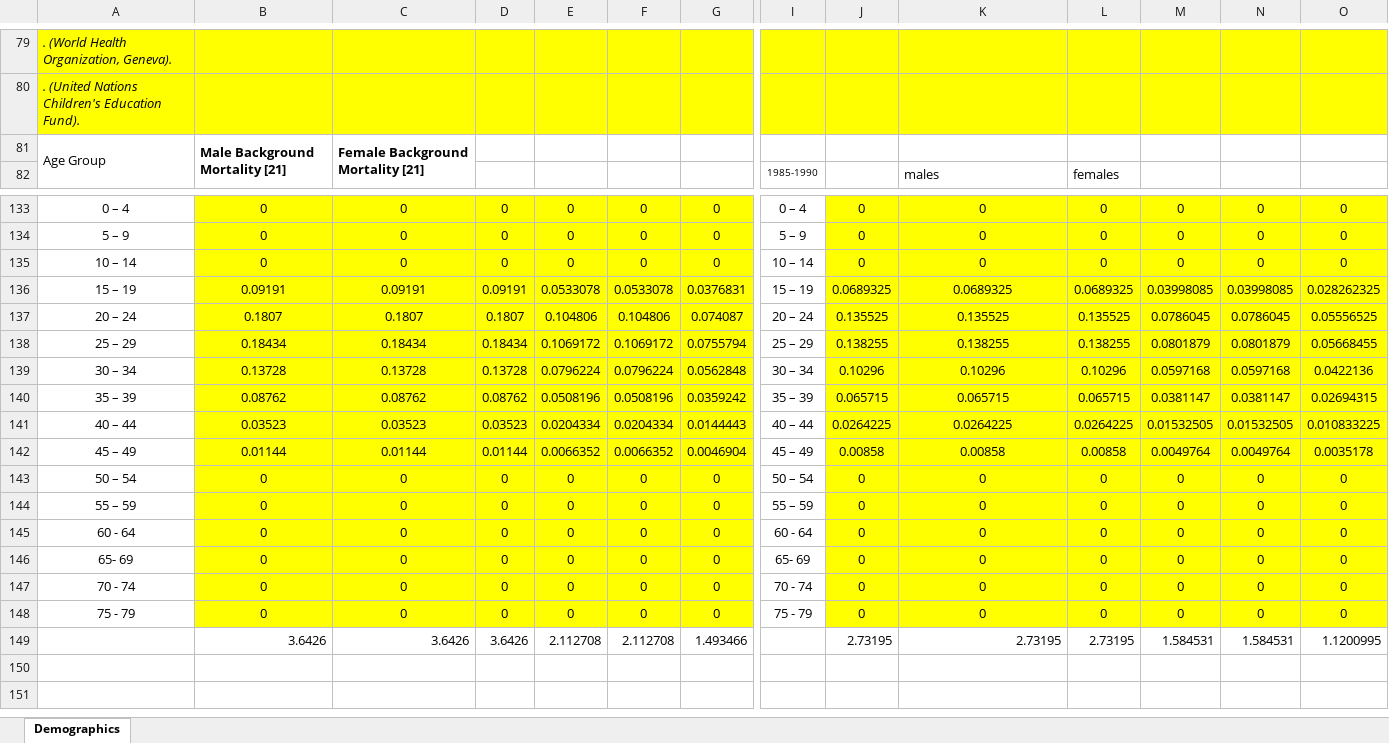
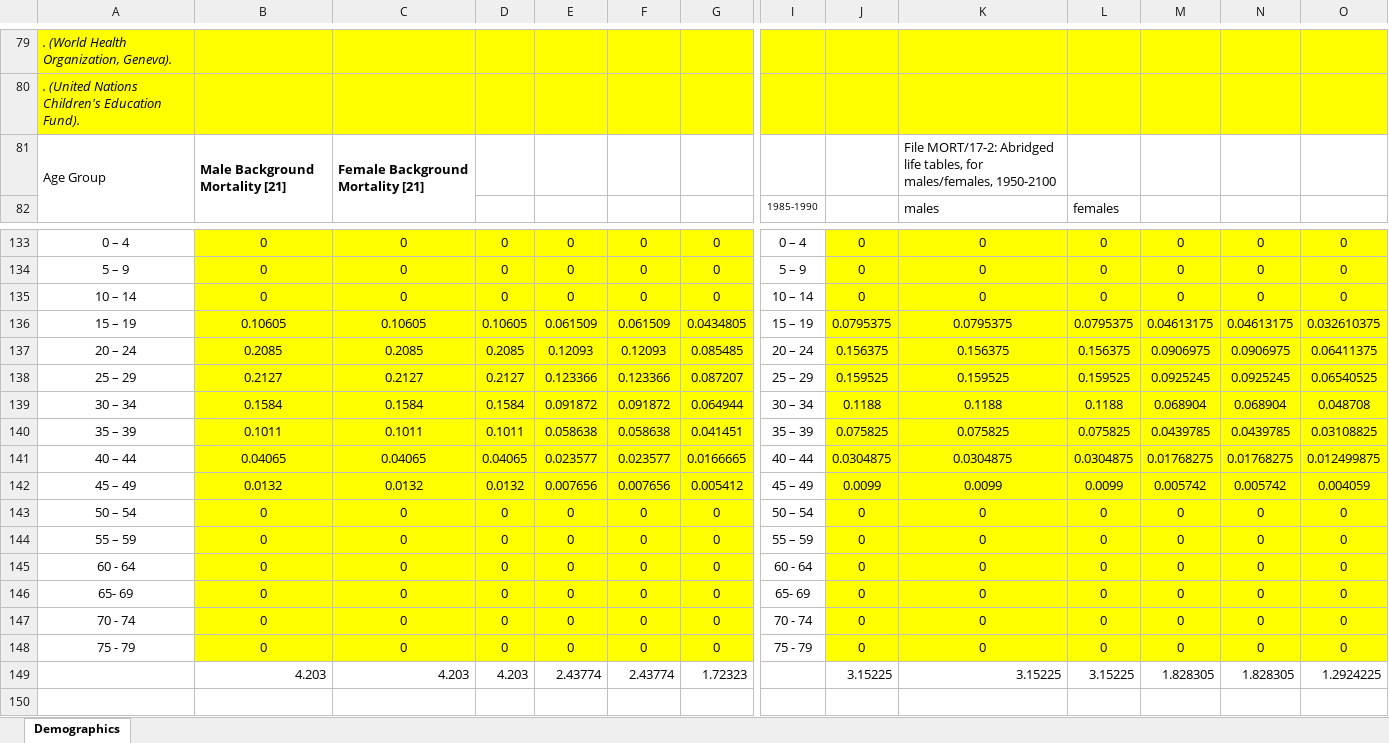
Before and after one commit to ICRC-Models/HHCoM, an Excel workbook: Config/Population_data.xlsx, sheet Demographics, drawn as a sheet; only a part is shown, gaps mark what is left out; the shorter side is filled out with more unchanged rows; values as stored, in another font and other column widths than the file's, no borders; charts and pictures not drawn; removed rows and columns are numbered as before the commit, all else as after; rows hold the shown columns only; the diff names each change by its address in the sheet, - before the commit and + after, or states it on an @@ line.

```diff
--- a/Config/Population_data.xlsx (sheet Demographics)
+++ b/Config/Population_data.xlsx (sheet Demographics)
-K81: (empty)
+K81: File MORT/17-2: Abridged life tables, for males/females, 1950-2100
-row 136: 15 – 19 | 0.09191 | 0.09191 | 0.09191 | 0.0533078 | 0.0533078 | 0.0376831 | 15 – 19 | 0.0689325 | 0.0689325 | 0.0689325 | 0.03998085 | 0.03998085 | 0.028262325
-row 137: 20 – 24 | 0.1807 | 0.1807 | 0.1807 | 0.104806 | 0.104806 | 0.074087 | 20 – 24 | 0.135525 | 0.135525 | 0.135525 | 0.0786045 | 0.0786045 | 0.05556525
-row 138: 25 – 29 | 0.18434 | 0.18434 | 0.18434 | 0.1069172 | 0.1069172 | 0.0755794 | 25 – 29 | 0.138255 | 0.138255 | 0.138255 | 0.0801879 | 0.0801879 | 0.05668455
-row 139: 30 – 34 | 0.13728 | 0.13728 | 0.13728 | 0.0796224 | 0.0796224 | 0.0562848 | 30 – 34 | 0.10296 | 0.10296 | 0.10296 | 0.0597168 | 0.0597168 | 0.0422136
-row 140: 35 – 39 | 0.08762 | 0.08762 | 0.08762 | 0.0508196 | 0.0508196 | 0.0359242 | 35 – 39 | 0.065715 | 0.065715 | 0.065715 | 0.0381147 | 0.0381147 | 0.02694315
-row 141: 40 – 44 | 0.03523 | 0.03523 | 0.03523 | 0.0204334 | 0.0204334 | 0.0144443 | 40 – 44 | 0.0264225 | 0.0264225 | 0.0264225 | 0.01532505 | 0.01532505 | 0.010833225
-row 142: 45 – 49 | 0.01144 | 0.01144 | 0.01144 | 0.0066352 | 0.0066352 | 0.0046904 | 45 – 49 | 0.00858 | 0.00858 | 0.00858 | 0.0049764 | 0.0049764 | 0.0035178
+row 136: 15 – 19 | 0.10605 | 0.10605 | 0.10605 | 0.061509 | 0.061509 | 0.0434805 | 15 – 19 | 0.0795375 | 0.0795375 | 0.0795375 | 0.04613175 | 0.04613175 | 0.032610375
+row 137: 20 – 24 | 0.2085 | 0.2085 | 0.2085 | 0.12093 | 0.12093 | 0.085485 | 20 – 24 | 0.156375 | 0.156375 | 0.156375 | 0.0906975 | 0.0906975 | 0.06411375
+row 138: 25 – 29 | 0.2127 | 0.2127 | 0.2127 | 0.123366 | 0.123366 | 0.087207 | 25 – 29 | 0.159525 | 0.159525 | 0.159525 | 0.0925245 | 0.0925245 | 0.06540525
+row 139: 30 – 34 | 0.1584 | 0.1584 | 0.1584 | 0.091872 | 0.091872 | 0.064944 | 30 – 34 | 0.1188 | 0.1188 | 0.1188 | 0.068904 | 0.068904 | 0.048708
+row 140: 35 – 39 | 0.1011 | 0.1011 | 0.1011 | 0.058638 | 0.058638 | 0.041451 | 35 – 39 | 0.075825 | 0.075825 | 0.075825 | 0.0439785 | 0.0439785 | 0.03108825
+row 141: 40 – 44 | 0.04065 | 0.04065 | 0.04065 | 0.023577 | 0.023577 | 0.0166665 | 40 – 44 | 0.0304875 | 0.0304875 | 0.0304875 | 0.01768275 | 0.01768275 | 0.012499875
+row 142: 45 – 49 | 0.0132 | 0.0132 | 0.0132 | 0.007656 | 0.007656 | 0.005412 | 45 – 49 | 0.0099 | 0.0099 | 0.0099 | 0.005742 | 0.005742 | 0.004059
-row 149:  | 3.6426 | 3.6426 | 3.6426 | 2.112708 | 2.112708 | 1.493466 |  | 2.73195 | 2.73195 | 2.73195 | 1.584531 | 1.584531 | 1.1200995
+row 149:  | 4.203 | 4.203 | 4.203 | 2.43774 | 2.43774 | 1.72323 |  | 3.15225 | 3.15225 | 3.15225 | 1.828305 | 1.828305 | 1.2924225
```
Also changed, not shown: charts or pictures, 1 other file.
